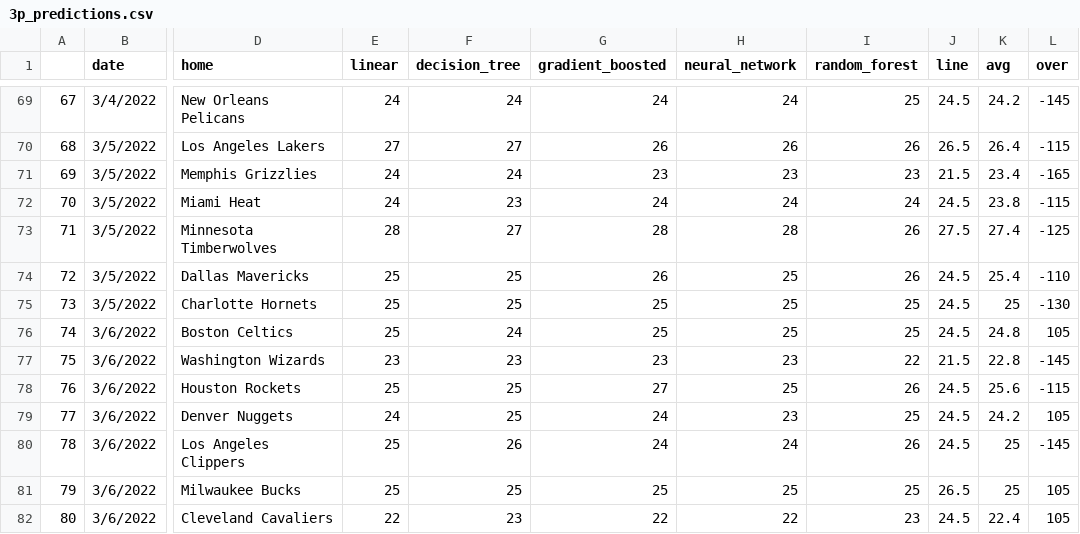
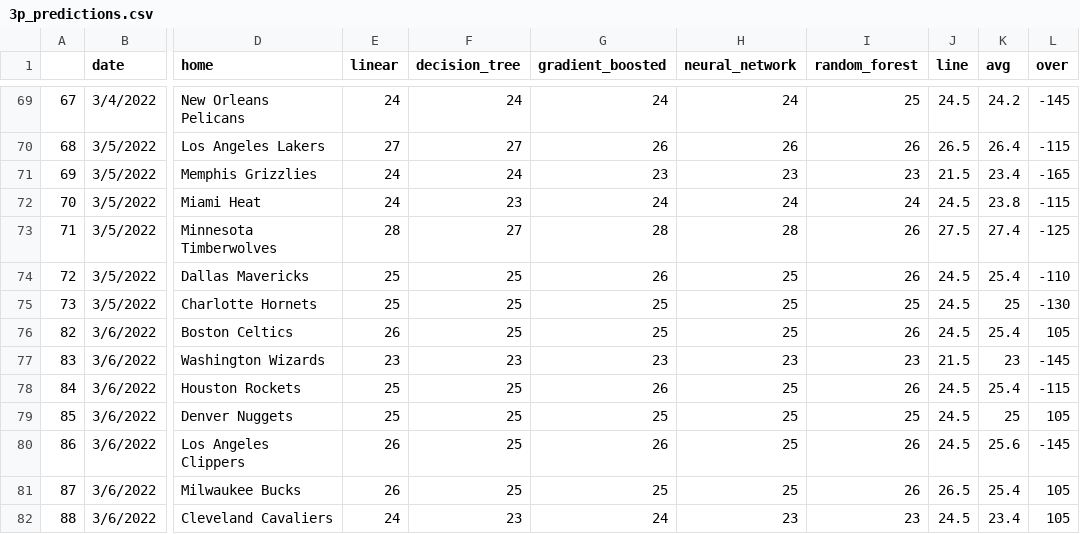
Before and after one commit to tylerengland25/NBA, a CSV file: backend/predictions/3p_predictions.csv, drawn as a sheet; only a part is shown, gaps mark what is left out; the diff covers the shown part only; the diff names each change by its address in the sheet, - before the commit and + after, or states it on an @@ line.

```diff
--- a/backend/predictions/3p_predictions.csv
+++ b/backend/predictions/3p_predictions.csv
-A76: 74
+A76: 82
-E76 (linear): 25
+E76 (linear): 26
-F76 (decision_tree): 24
+F76 (decision_tree): 25
-I76 (random_forest): 25
+I76 (random_forest): 26
-K76 (avg): 24.8
+K76 (avg): 25.4
-A77: 75
+A77: 83
-I77 (random_forest): 22
+I77 (random_forest): 23
-K77 (avg): 22.8
+K77 (avg): 23
-A78: 76
+A78: 84
-G78 (gradient_boosted): 27
+G78 (gradient_boosted): 26
-K78 (avg): 25.6
+K78 (avg): 25.4
-A79: 77
+A79: 85
-E79 (linear): 24
+E79 (linear): 25
-G79 (gradient_boosted): 24
+G79 (gradient_boosted): 25
-H79 (neural_network): 23
+H79 (neural_network): 25
-K79 (avg): 24.2
+K79 (avg): 25
-A80: 78
+A80: 86
-E80:E81 (linear): 25
+E80:E81 (linear): 26
-F80 (decision_tree): 26
+F80 (decision_tree): 25
-G80 (gradient_boosted): 24
+G80 (gradient_boosted): 26
-H80 (neural_network): 24
+H80 (neural_network): 25
-K80 (avg): 25
+K80 (avg): 25.6
-A81: 79
+A81: 87
-I81 (random_forest): 25
+I81 (random_forest): 26
-K81 (avg): 25
+K81 (avg): 25.4
-A82: 80
+A82: 88
-E82 (linear): 22
+E82 (linear): 24
-G82 (gradient_boosted): 22
+G82 (gradient_boosted): 24
-H82 (neural_network): 22
+H82 (neural_network): 23
-K82 (avg): 22.4
+K82 (avg): 23.4
```
Also changed, not shown: 3 edited cells elsewhere in this file, 13 other files.
